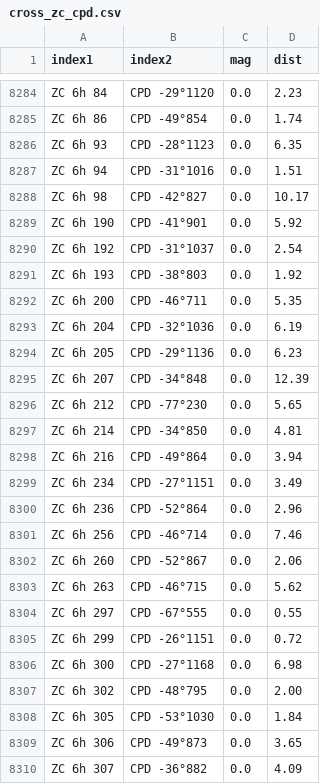
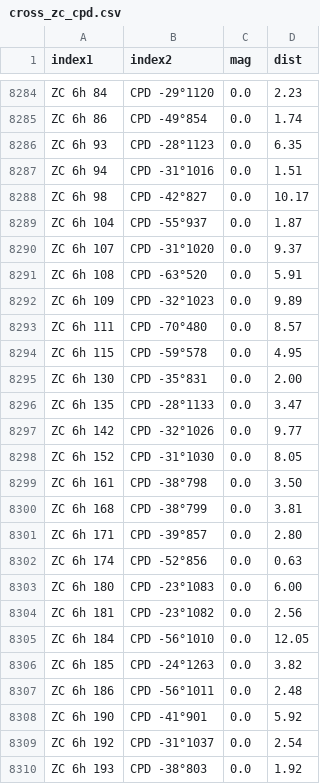
Before and after one commit to aureus123/catalogs, a CSV file: results/cross/cross_zc_cpd.csv, drawn as a sheet; only a part is shown, gaps mark what is left out; the shorter side is filled out with more unchanged rows; the diff covers the shown part only.

```diff
--- a/results/cross/cross_zc_cpd.csv
+++ b/results/cross/cross_zc_cpd.csv
@@ -8288,2 +8288,21 @@ ZC 6h 94,CPD -31°1016,0.0,1.51
 ZC 6h 98,CPD -42°827,0.0,10.17
+ZC 6h 104,CPD -55°937,0.0,1.87
+ZC 6h 107,CPD -31°1020,0.0,9.37
+ZC 6h 108,CPD -63°520,0.0,5.91
+ZC 6h 109,CPD -32°1023,0.0,9.89
+ZC 6h 111,CPD -70°480,0.0,8.57
+ZC 6h 115,CPD -59°578,0.0,4.95
+ZC 6h 130,CPD -35°831,0.0,2.00
+ZC 6h 135,CPD -28°1133,0.0,3.47
+ZC 6h 142,CPD -32°1026,0.0,9.77
+ZC 6h 152,CPD -31°1030,0.0,8.05
+ZC 6h 161,CPD -38°798,0.0,3.50
+ZC 6h 168,CPD -38°799,0.0,3.81
+ZC 6h 171,CPD -39°857,0.0,2.80
+ZC 6h 174,CPD -52°856,0.0,0.63
+ZC 6h 180,CPD -23°1083,0.0,6.00
+ZC 6h 181,CPD -23°1082,0.0,2.56
+ZC 6h 184,CPD -56°1010,0.0,12.05
+ZC 6h 185,CPD -24°1263,0.0,3.82
+ZC 6h 186,CPD -56°1011,0.0,2.48
 ZC 6h 190,CPD -41°901,0.0,5.92
```
Also changed, not shown: 31 added rows elsewhere in this file, results/cross/cross_zc_cd.csv, results/cross/cross_zc_hd.csv, 9 other files.
